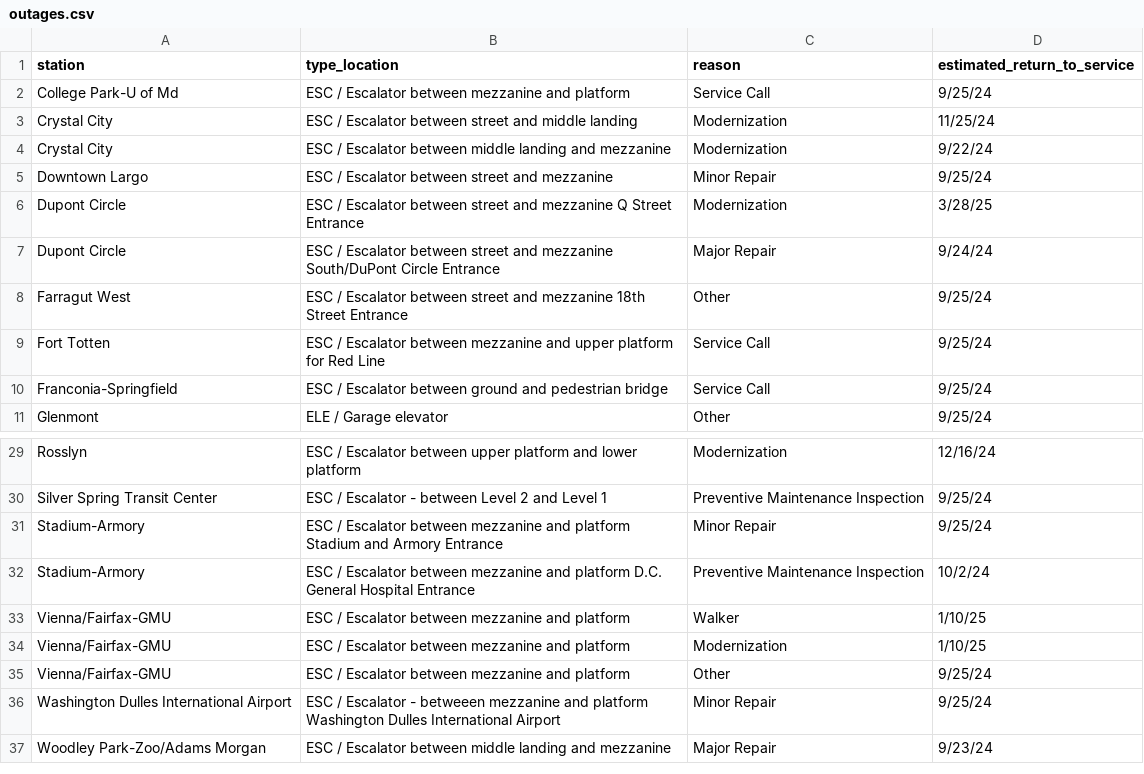
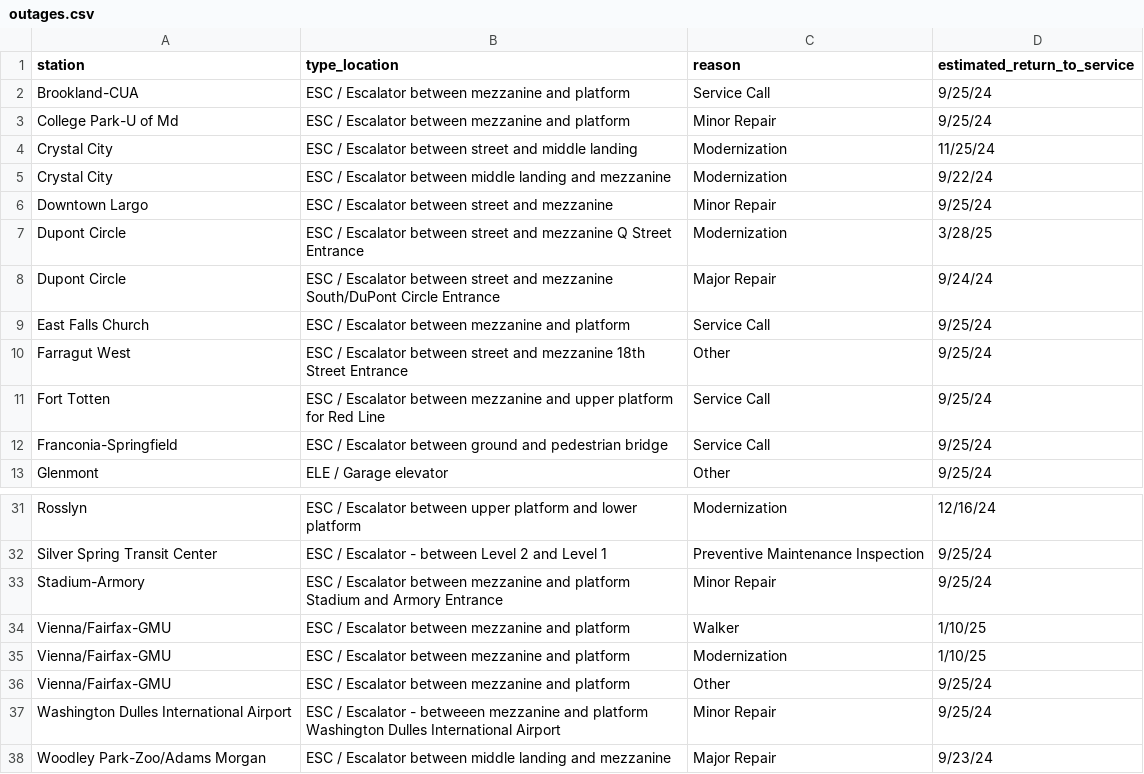
Before and after one commit to erxclau/wmata-elevators-escalators, a CSV file: outages.csv, drawn as a sheet; only a part is shown, gaps mark what is left out.

```diff
--- a/outages.csv
+++ b/outages.csv
@@ -1,3 +1,4 @@
 station,type_location,reason,estimated_return_to_service
-College Park-U of Md,ESC / Escalator between mezzanine and platform,Service Call,9/25/24
+Brookland-CUA,ESC / Escalator between mezzanine and platform,Service Call,9/25/24
+College Park-U of Md,ESC / Escalator between mezzanine and platform,Minor Repair,9/25/24
 Crystal City,ESC / Escalator between street and middle landing,Modernization,11/25/24
@@ -7,2 +8,3 @@ Dupont Circle,ESC / Escalator between street and mezzanine Q Street Entrance,Mod
 Dupont Circle,ESC / Escalator between street and mezzanine South/DuPont Circle Entrance,Major Repair,9/24/24
+East Falls Church,ESC / Escalator between mezzanine and platform,Service Call,9/25/24
 Farragut West,ESC / Escalator between street and mezzanine 18th Street Entrance,Other,9/25/24
@@ -31,3 +33,2 @@ Silver Spring Transit Center,ESC / Escalator - between Level 2 and Level 1,Preve
 Stadium-Armory,ESC / Escalator between mezzanine and platform Stadium and Armory Entrance,Minor Repair,9/25/24
-Stadium-Armory,ESC / Escalator between mezzanine and platform D.C. General Hospital Entrance,Preventive Maintenance Inspection,10/2/24
 Vienna/Fairfax-GMU,ESC / Escalator between mezzanine and platform,Walker,1/10/25
```
